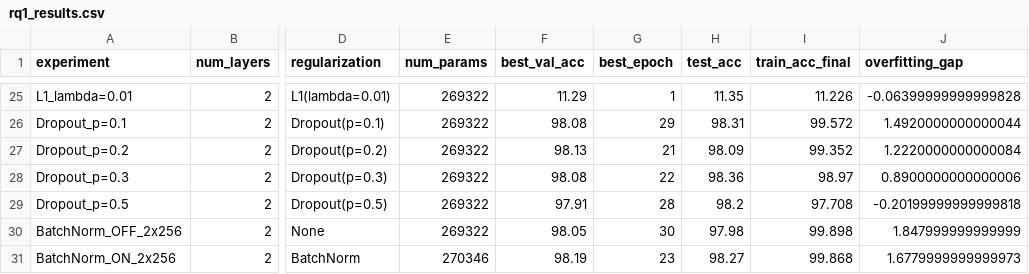
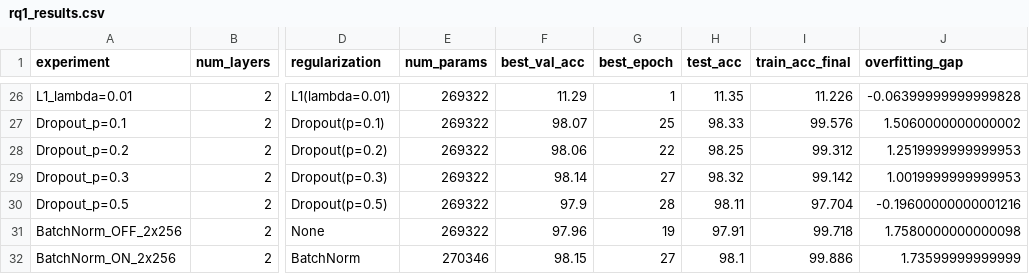
Before and after one commit to Nils-Wagnr/DeepLearning, a CSV file: RQ1 (Woche2)/rq1_results.csv, drawn as a sheet; only a part is shown, gaps mark what is left out; addresses are those after the commit; the diff covers the shown part only; the diff names each change by its address in the sheet, - before the commit and + after, or states it on an @@ line.

```diff
--- a/RQ1 (Woche2)/rq1_results.csv
+++ b/RQ1 (Woche2)/rq1_results.csv
-F27 (best_val_acc): 98.08
+F27 (best_val_acc): 98.07
-G27 (best_epoch): 29
+G27 (best_epoch): 25
-H27 (test_acc): 98.31
+H27 (test_acc): 98.33
-I27 (train_acc_final): 99.572
+I27 (train_acc_final): 99.576
-J27 (overfitting_gap): 1.4920000000000044
+J27 (overfitting_gap): 1.5060000000000002
-F28 (best_val_acc): 98.13
+F28 (best_val_acc): 98.06
-G28 (best_epoch): 21
+G28 (best_epoch): 22
-H28 (test_acc): 98.09
+H28 (test_acc): 98.25
-I28 (train_acc_final): 99.352
+I28 (train_acc_final): 99.312
-J28 (overfitting_gap): 1.2220000000000084
+J28 (overfitting_gap): 1.2519999999999953
-F29 (best_val_acc): 98.08
+F29 (best_val_acc): 98.14
-G29 (best_epoch): 22
+G29 (best_epoch): 27
-H29 (test_acc): 98.36
+H29 (test_acc): 98.32
-I29 (train_acc_final): 98.97
+I29 (train_acc_final): 99.142
-J29 (overfitting_gap): 0.8900000000000006
+J29 (overfitting_gap): 1.0019999999999953
-F30 (best_val_acc): 97.91
+F30 (best_val_acc): 97.9
-H30 (test_acc): 98.2
+H30 (test_acc): 98.11
-I30 (train_acc_final): 97.708
+I30 (train_acc_final): 97.704
-J30 (overfitting_gap): -0.20199999999999818
+J30 (overfitting_gap): -0.19600000000001216
-F31 (best_val_acc): 98.05
+F31 (best_val_acc): 97.96
-G31 (best_epoch): 30
+G31 (best_epoch): 19
-H31 (test_acc): 97.98
+H31 (test_acc): 97.91
-I31 (train_acc_final): 99.898
+I31 (train_acc_final): 99.718
-J31 (overfitting_gap): 1.847999999999999
+J31 (overfitting_gap): 1.7580000000000098
-F32 (best_val_acc): 98.19
+F32 (best_val_acc): 98.15
-G32 (best_epoch): 23
+G32 (best_epoch): 27
-H32 (test_acc): 98.27
+H32 (test_acc): 98.1
-I32 (train_acc_final): 99.868
+I32 (train_acc_final): 99.886
-J32 (overfitting_gap): 1.6779999999999973
+J32 (overfitting_gap): 1.73599999999999
```
Also changed, not shown: 1 added row and 100 edited cells elsewhere in this file, 1 other file.
